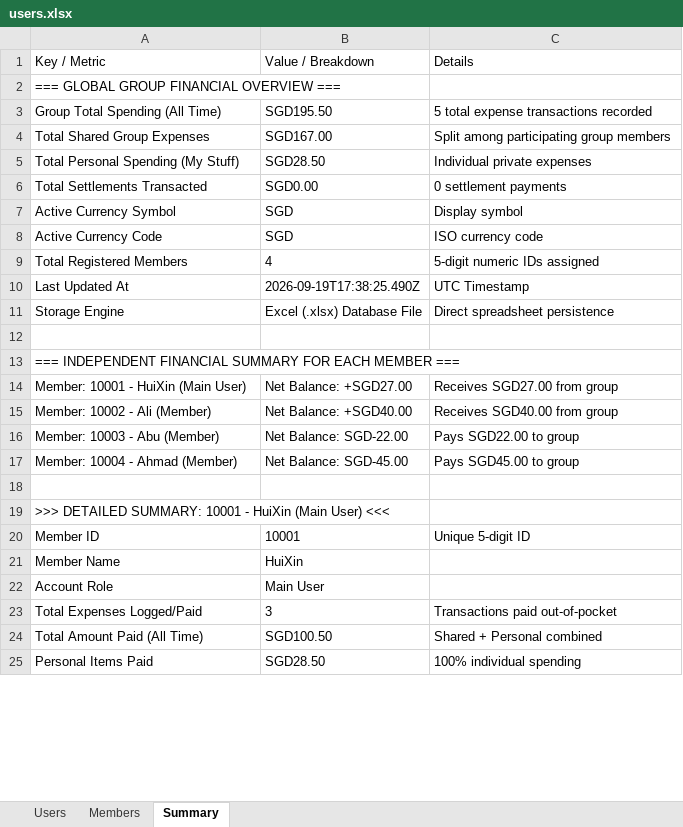
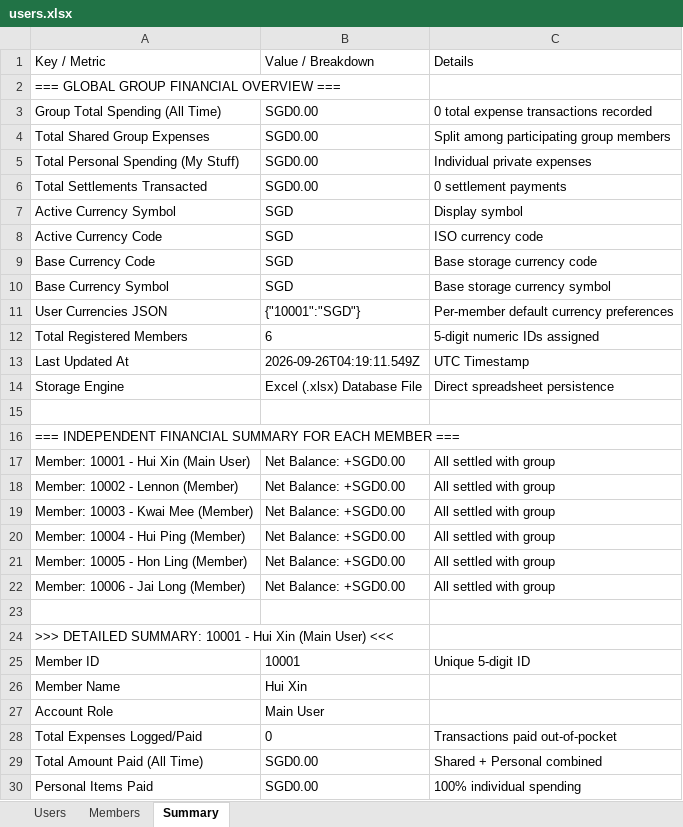
Before and after one commit to huixin1013/expense-splitter-1013, an Excel workbook: data/users.xlsx, sheet Summary, drawn as a sheet; only a part is shown; values as stored, in another font and other column widths than the file's, no borders; removed rows and columns are numbered as before the commit, all else as after; the diff covers the shown part only; the diff names each change by its address in the sheet, - before the commit and + after, or states it on an @@ line.

```diff
--- a/data/users.xlsx (sheet Summary)
+++ b/data/users.xlsx (sheet Summary)
-B3: SGD195.50
+B3: SGD0.00
-C3: 5 total expense transactions recorded
+C3: 0 total expense transactions recorded
-B4: SGD167.00
+B4: SGD0.00
-B5: SGD28.50
+B5: SGD0.00
+row 9: Base Currency Code | SGD | Base storage currency code
+row 10: Base Currency Symbol | SGD | Base storage currency symbol
+row 11: User Currencies JSON | {"10001":"SGD"} | Per-member default currency preferences
-B12: 4
+B12: 6
-B13: 2026-09-19T17:38:25.490Z
+B13: 2026-09-26T04:19:11.549Z
-row 14: Member: 10001 - HuiXin (Main User) | Net Balance: +SGD27.00 | Receives SGD27.00 from group
-row 15: Member: 10002 - Ali (Member) | Net Balance: +SGD40.00 | Receives SGD40.00 from group
-row 16: Member: 10003 - Abu (Member) | Net Balance: SGD-22.00 | Pays SGD22.00 to group
-row 17: Member: 10004 - Ahmad (Member) | Net Balance: SGD-45.00 | Pays SGD45.00 to group
+row 17: Member: 10001 - Hui Xin (Main User) | Net Balance: +SGD0.00 | All settled with group
+row 18: Member: 10002 - Lennon (Member) | Net Balance: +SGD0.00 | All settled with group
+row 19: Member: 10003 - Kwai Mee (Member) | Net Balance: +SGD0.00 | All settled with group
+row 20: Member: 10004 - Hui Ping (Member) | Net Balance: +SGD0.00 | All settled with group
+row 21: Member: 10005 - Hon Ling (Member) | Net Balance: +SGD0.00 | All settled with group
+row 22: Member: 10006 - Jai Long (Member) | Net Balance: +SGD0.00 | All settled with group
-A24: …10001 - HuiXin (Main User)…
+A24: …10001 - Hui Xin (Main User)…
-B26: HuiXin
+B26: Hui Xin
-B28: 3
+B28: 0
-B29: SGD100.50
+B29: SGD0.00
-B30: SGD28.50
+B30: SGD0.00
```
Also changed, not shown: 78 added rows, 28 removed rows, 12 moved rows and 22 edited cells elsewhere in this sheet, sheet Members, sheet Users, data/expenses.xlsx, 15 other files.
